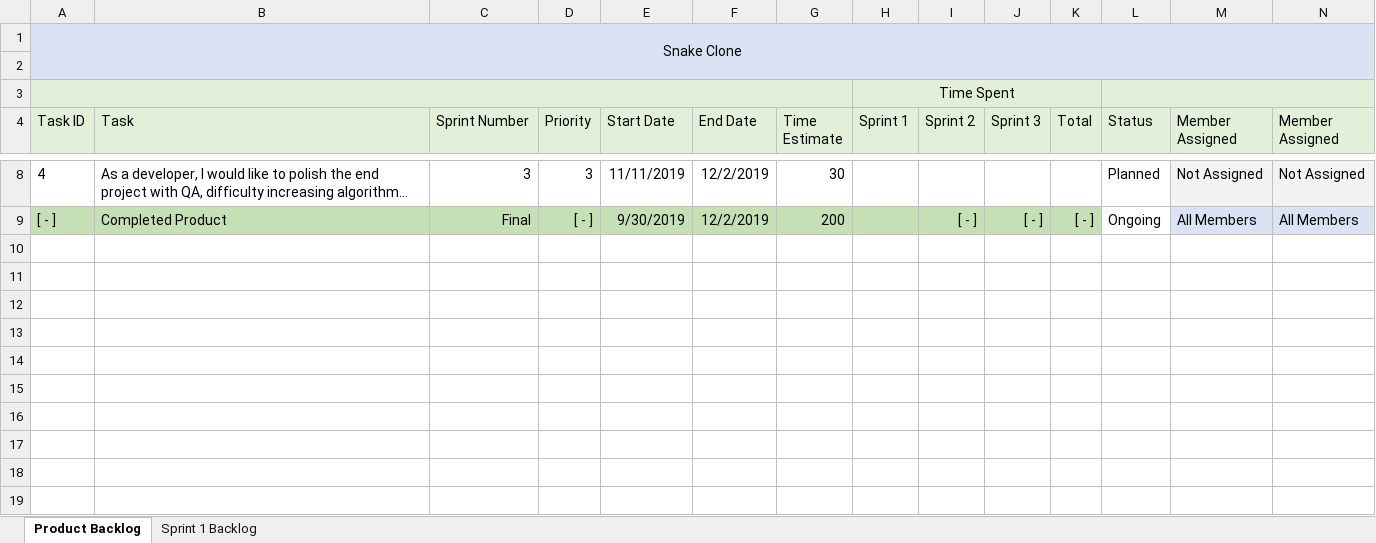
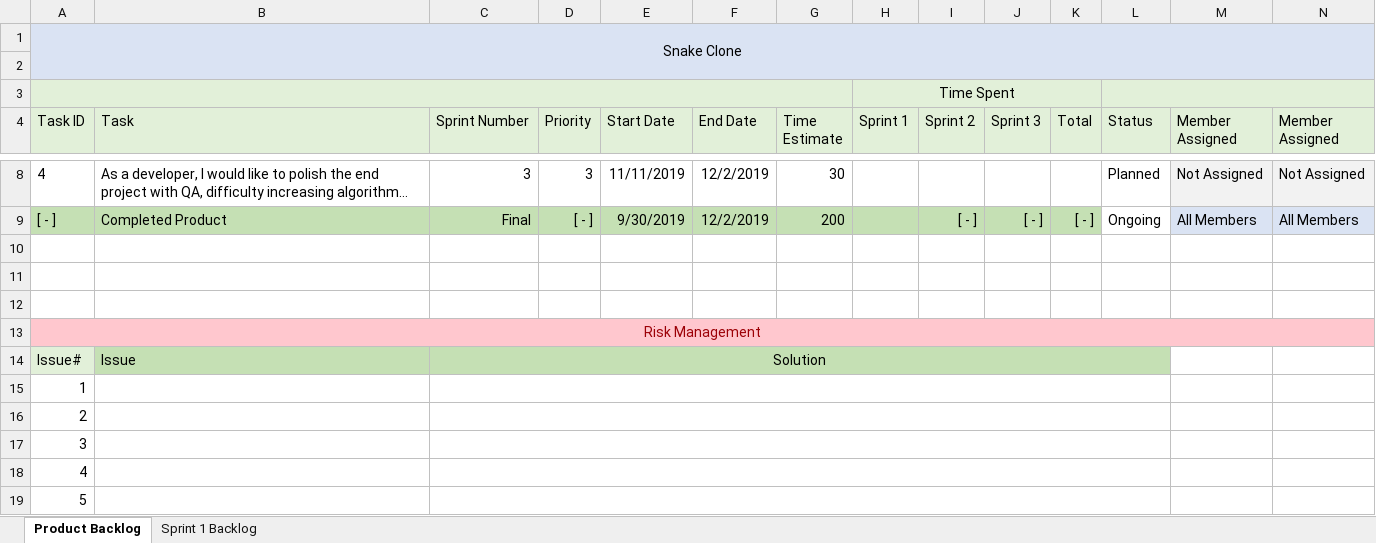
Before and after one commit to ZacharyLloyd/SnakeGame, an Excel workbook: SnakeGame/Documents/Backlog Doc.xlsx, sheet Product Backlog, drawn as a sheet; only a part is shown, gaps mark what is left out; long unchanged cells end in …; values as stored, in another font and other column widths than the file's, no borders; rows hold the shown columns only; the diff names each change by its address in the sheet, - before the commit and + after, or states it on an @@ line.

Commit message:
Update Backlog Doc.xlsx
Still need to add another column for the time.

```diff
--- a/SnakeGame/Documents/Backlog Doc.xlsx (sheet Product Backlog)
+++ b/SnakeGame/Documents/Backlog Doc.xlsx (sheet Product Backlog)
+row 10: (empty)
+row 11: (empty)
+row 12: (empty)
+row 13: Risk Management
+row 14: Issue# | Issue | Solution
+row 15: 1
+row 16: 2
+row 17: 3
+row 18: 4
+row 19: 5
```
Also changed, not shown: sheet Sprint 1 Backlog.
